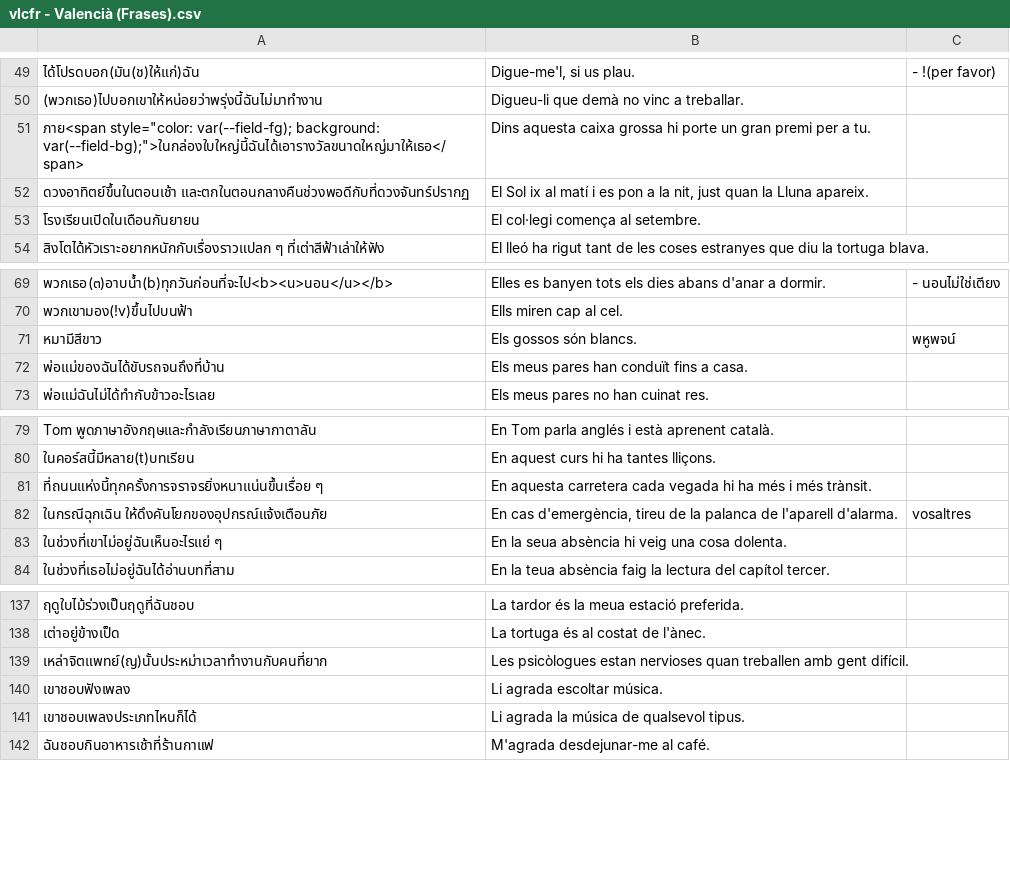
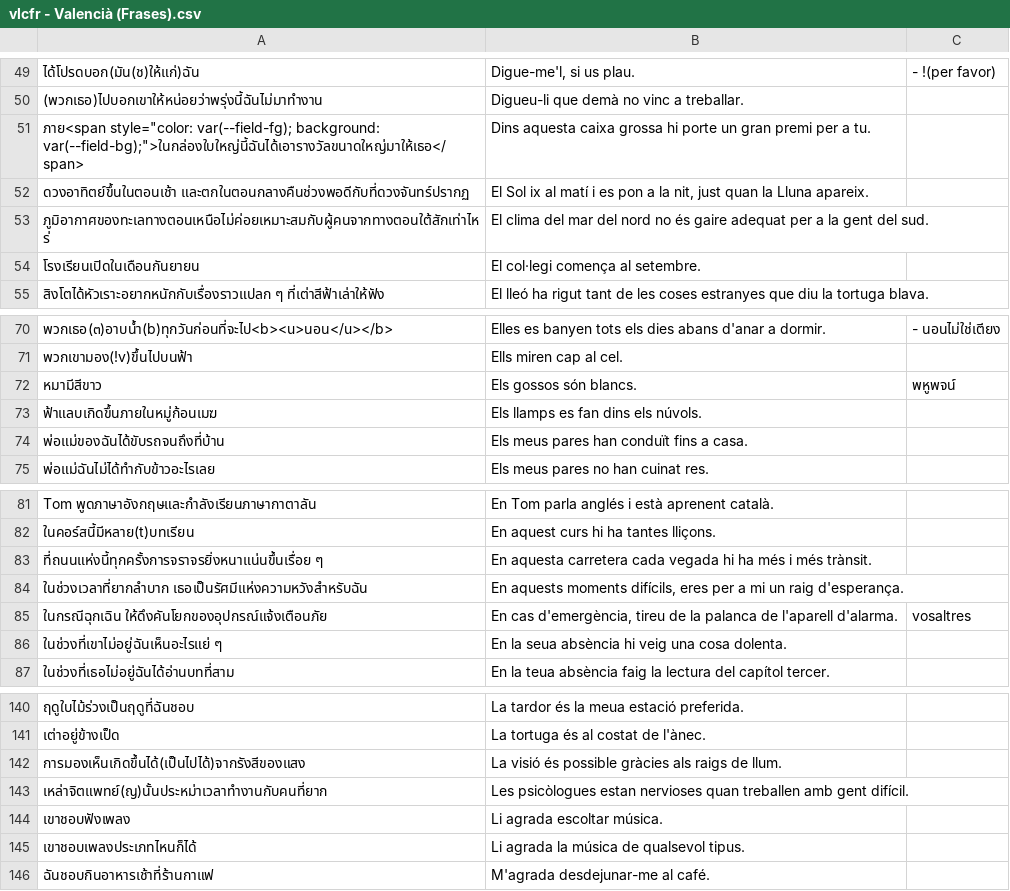
Before and after one commit to ponlawat-w/anki-collection, a CSV file: vlcfr - Valencià (Frases).csv, drawn as a sheet; only a part is shown, gaps mark what is left out; the diff names each change by its address in the sheet, - before the commit and + after, or states it on an @@ line.

```diff
--- a/vlcfr - Valencià (Frases).csv
+++ b/vlcfr - Valencià (Frases).csv
+row 53: ภูมิอากาศของทะเลทางตอนเหนือไม่ค่อยเหมาะสมกับผู้คนจากทางตอนใต้สักเท่าไหร่ | El clima del mar del nord no és gaire adequat per a la gent del sud.
+row 73: ฟ้าแลบเกิดขึ้นภายในหมู่ก้อนเมฆ | Els llamps es fan dins els núvols.
+row 84: ในช่วงเวลาที่ยากลำบาก เธอเป็นรัศมีแห่งความหวังสำหรับฉัน | En aquests moments difícils, eres per a mi un raig d'esperança.
+row 142: การมองเห็นเกิดขึ้นได้(เป็นไปได้)จากรังสีของแสง | La visió és possible gràcies als raigs de llum.
```
Also changed, not shown: esfr - Español (Frases).csv, esth - Español.csv, 3 other files.
